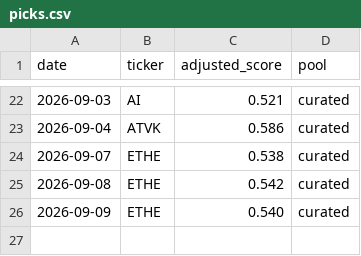
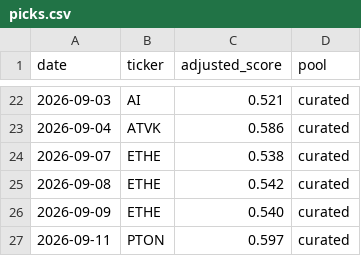
Before and after one commit to cbaduboateng/nicol-calcium-score, a CSV file: portfolio/picks.csv, drawn as a sheet; only a part is shown, gaps mark what is left out; the diff names each change by its address in the sheet, - before the commit and + after, or states it on an @@ line.

```diff
--- a/portfolio/picks.csv
+++ b/portfolio/picks.csv
+row 27: 2026-09-11 | PTON | 0.597 | curated
```
